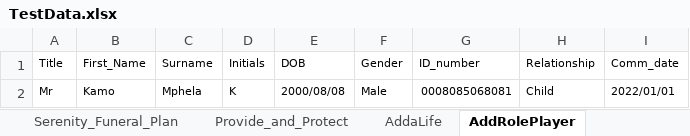
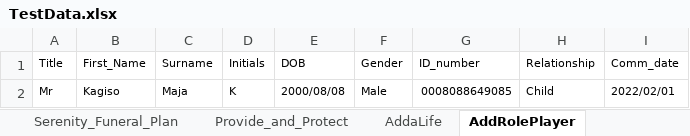
Before and after one commit to NapeBoshielo/sanlamNew, an Excel workbook: ILR_TestSuite/MIP UAT Test Scenarios/TestData.xlsx, sheet AddRolePlayer, drawn as a sheet; values as stored, in another font and other column widths than the file's, no borders; the diff names each change by its address in the sheet, - before the commit and + after, or states it on an @@ line.

```diff
--- a/ILR_TestSuite/MIP UAT Test Scenarios/TestData.xlsx (sheet AddRolePlayer)
+++ b/ILR_TestSuite/MIP UAT Test Scenarios/TestData.xlsx (sheet AddRolePlayer)
-B2 (First_Name): Kamo
+B2 (First_Name): Kagiso
-C2 (Surname): Mphela
+C2 (Surname): Maja
-G2 (ID_number): 0008085068081
+G2 (ID_number): 0008088649085
-I2 (Comm_date): 2022/01/01
+I2 (Comm_date): 2022/02/01
```
Also changed, not shown: sheet Policy-Servicing, sheet ChangeLifeData, sheet CollectionM, sheet AddRole_NextMonth, sheet AddaLife, other sheet tabs, 31 other files.
